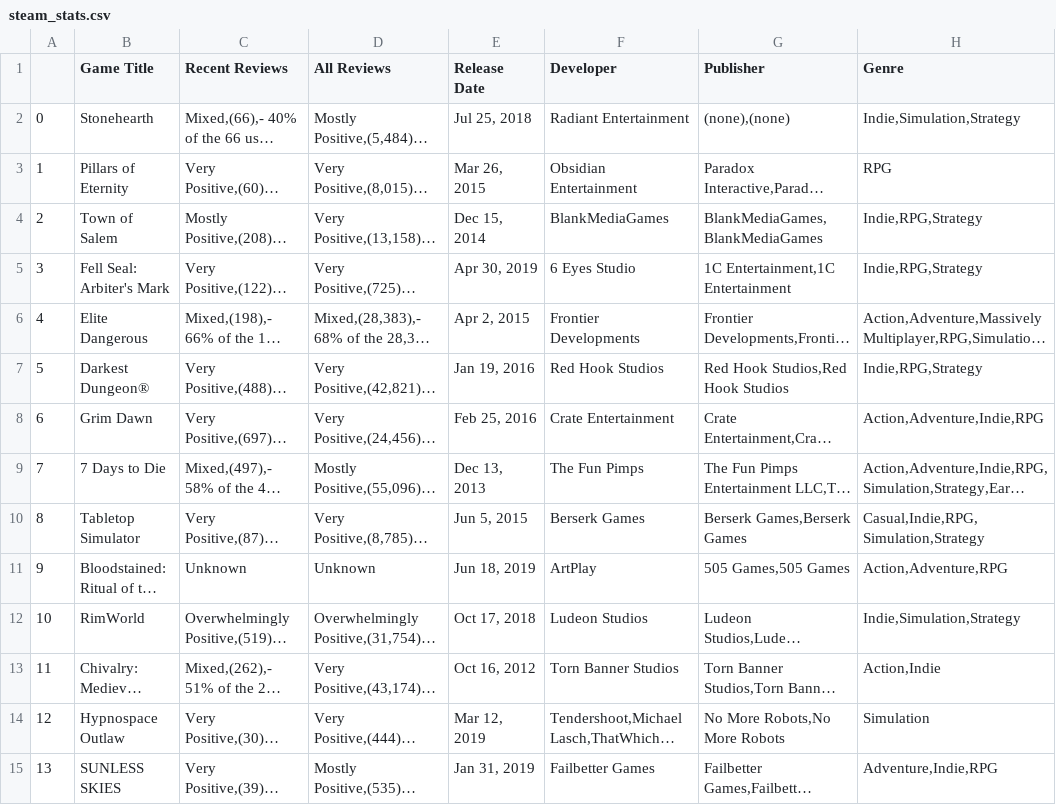
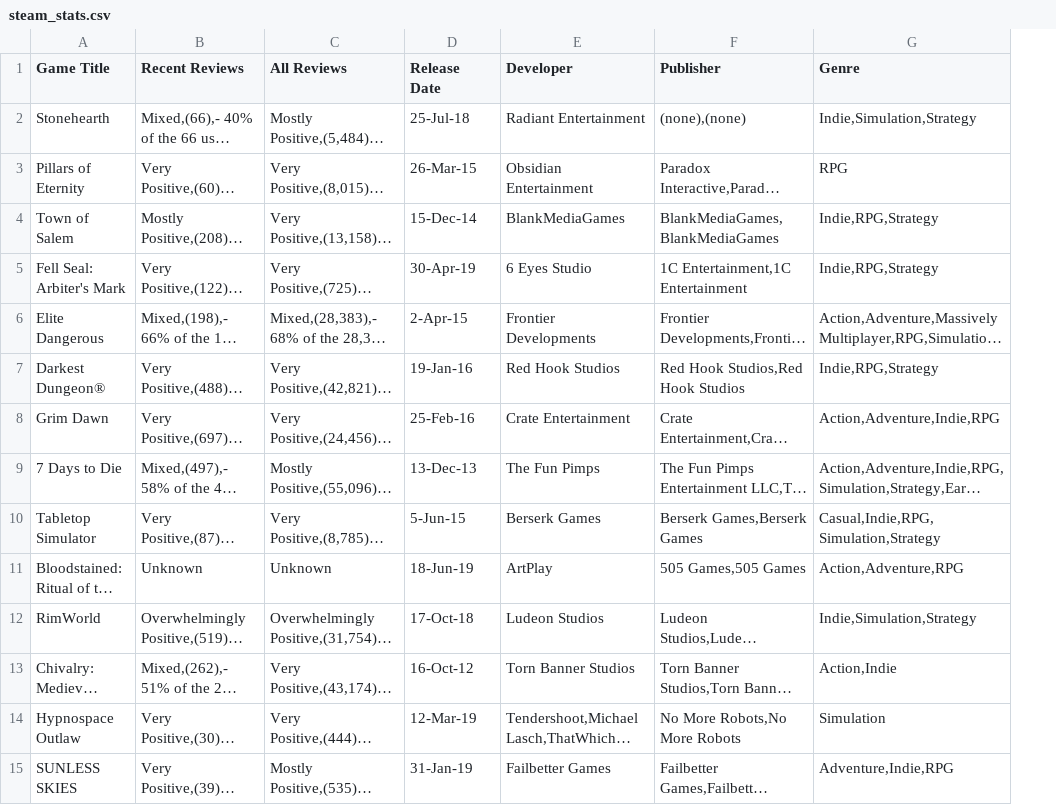
Before and after one commit to Witwer93/ETL-Project, a CSV file: Transformed CSVs/steam_stats.csv, drawn as a sheet; only a part is shown; long unchanged cells end in …; removed rows and columns are numbered as before the commit, all else as after; the diff covers the shown part only; the diff names each change by its address in the sheet, - before the commit and + after, or states it on an @@ line.

```diff
--- a/Transformed CSVs/steam_stats.csv
+++ b/Transformed CSVs/steam_stats.csv
-column A, rows 2-15: 0 | 1 | 2 | 3 | 4 | 5 | 6 | 7 | 8 | 9 | 10 | 11 | 12 | 13
-D2 (Release Date): Jul 25, 2018
+D2 (Release Date): 25-Jul-18
-D3 (Release Date): Mar 26, 2015
+D3 (Release Date): 26-Mar-15
-D4 (Release Date): Dec 15, 2014
+D4 (Release Date): 15-Dec-14
-D5 (Release Date): Apr 30, 2019
+D5 (Release Date): 30-Apr-19
-D6 (Release Date): Apr 2, 2015
+D6 (Release Date): 2-Apr-15
-D7 (Release Date): Jan 19, 2016
+D7 (Release Date): 19-Jan-16
-D8 (Release Date): Feb 25, 2016
+D8 (Release Date): 25-Feb-16
-D9 (Release Date): Dec 13, 2013
+D9 (Release Date): 13-Dec-13
-D10 (Release Date): Jun 5, 2015
+D10 (Release Date): 5-Jun-15
-D11 (Release Date): Jun 18, 2019
+D11 (Release Date): 18-Jun-19
-D12 (Release Date): Oct 17, 2018
+D12 (Release Date): 17-Oct-18
-D13 (Release Date): Oct 16, 2012
+D13 (Release Date): 16-Oct-12
-D14 (Release Date): Mar 12, 2019
+D14 (Release Date): 12-Mar-19
-D15 (Release Date): Jan 31, 2019
+D15 (Release Date): 31-Jan-19
```
Also changed, not shown: 153 edited cells elsewhere in this file, 2 other files.
